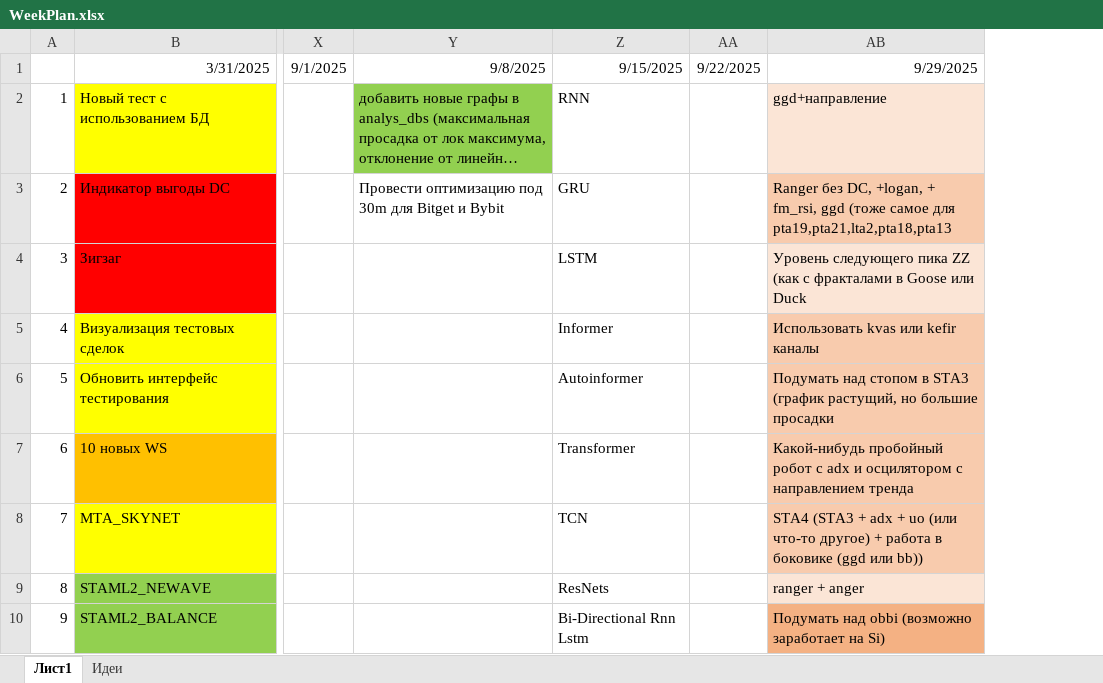
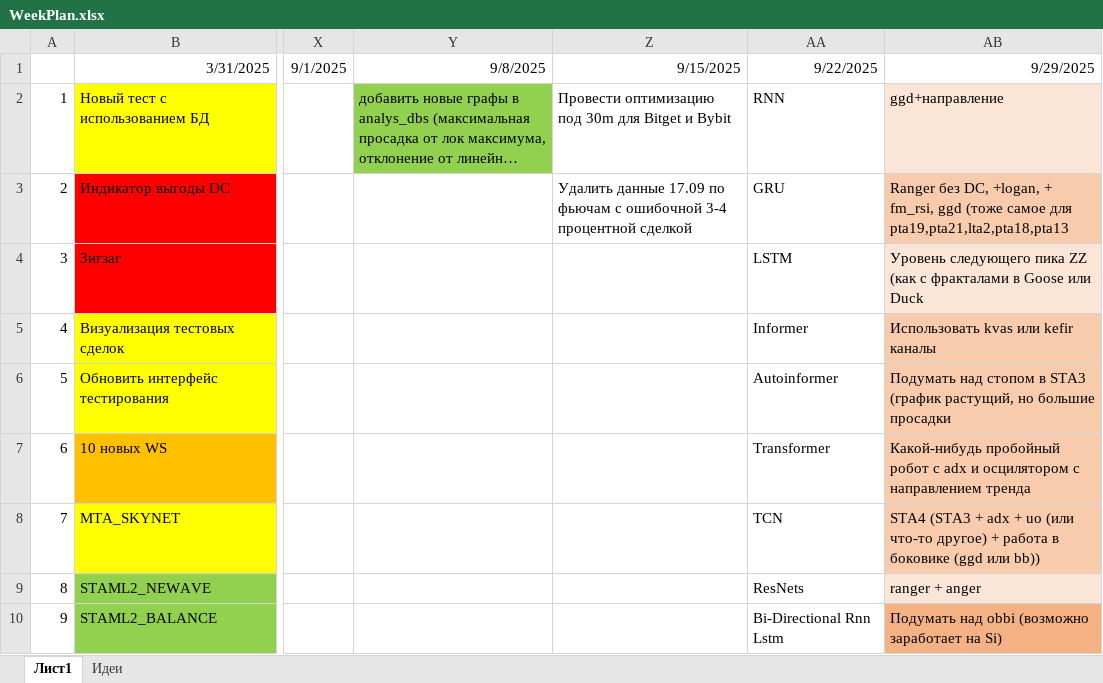
Before and after one commit to Anubis1Good/RichLaughter, an Excel workbook: _other/WeekPlan.xlsx, sheet Лист1, drawn as a sheet; only a part is shown, gaps mark what is left out; long unchanged cells end in …; values as stored, in another font and other column widths than the file's, no borders; removed rows and columns are numbered as before the commit, all else as after; the diff names each change by its address in the sheet, - before the commit and + after, or states it on an @@ line.

```diff
--- a/_other/WeekPlan.xlsx (sheet Лист1)
+++ b/_other/WeekPlan.xlsx (sheet Лист1)
+column Z, rows 1-3: 9/15/2025 | Провести оптимизацию под 30m для Bitget и Bybit | Удалить данные 17.09 по фьючам с ошибочной 3-4 процентной сделкой
-column AA, row 1: 9/22/2025
-AA1: 9/15/2025
+AA1: 9/22/2025
-Y3: Провести оптимизацию под 30m для Bitget и Bybit
+Y3: (empty)
```
Also changed, not shown: 8 other files.
